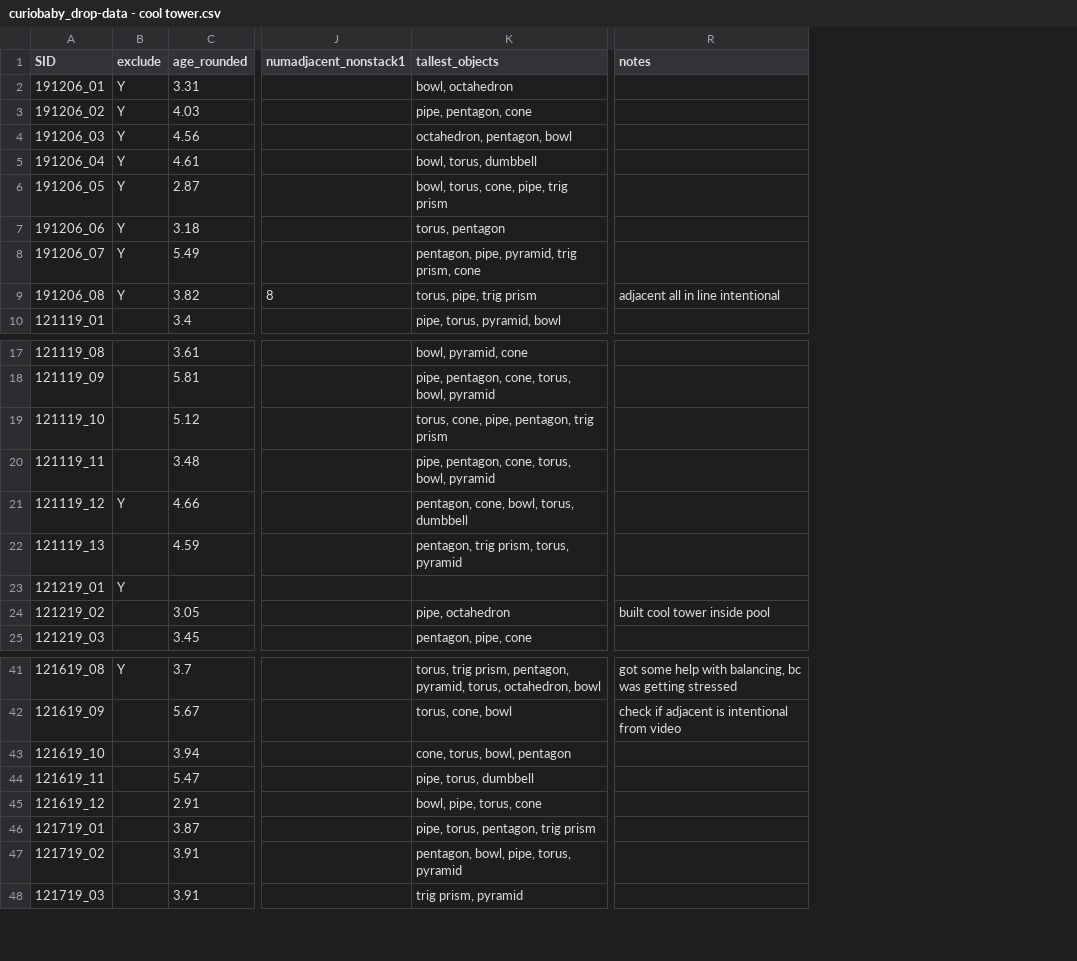
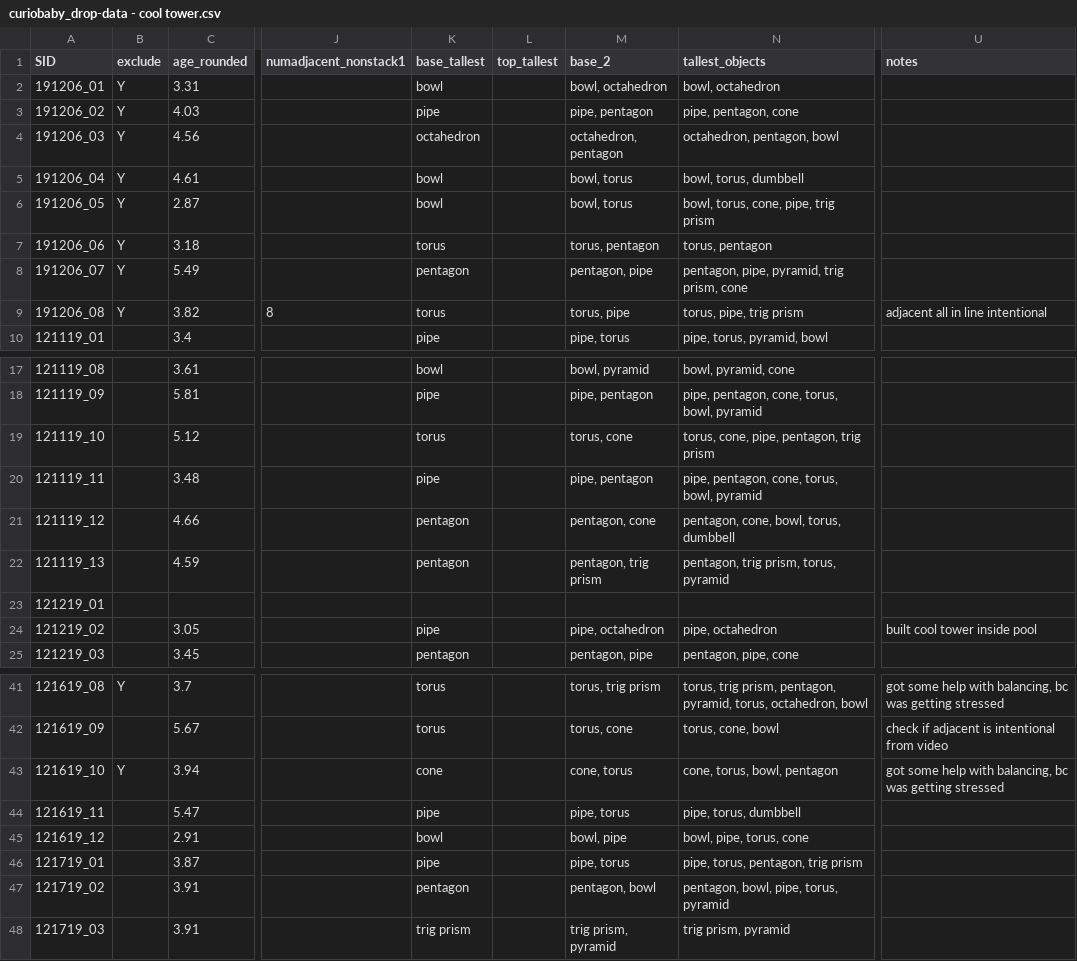
Before and after one commit to langcog/curiobaby_drop, a CSV file: analysis/human-data/curiobaby_drop-data - cool tower.csv, drawn as a sheet; only a part is shown, gaps mark what is left out; addresses are those after the commit; the diff names each change by its address in the sheet, - before the commit and + after, or states it on an @@ line.

```diff
--- a/analysis/human-data/curiobaby_drop-data - cool tower.csv
+++ b/analysis/human-data/curiobaby_drop-data - cool tower.csv
+column K (base_tallest), rows 2-10: bowl | pipe | octahedron | bowl | bowl | torus | pentagon | torus | pipe; rows 17-25: bowl | pipe | torus | pipe | pentagon | pentagon |  | pipe | pentagon; rows 41-48: torus | torus | cone | pipe | bowl | pipe | pentagon | trig prism
+column L (top_tallest), empty
+column M (base_2), rows 2-10: bowl, octahedron | pipe, pentagon | octahedron, pentagon | bowl, torus | bowl, torus | torus, pentagon | pentagon, pipe | torus, pipe | pipe, torus; rows 17-25: bowl, pyramid | pipe, pentagon | torus, cone | pipe, pentagon | pentagon, cone | pentagon, trig prism |  | pipe, octahedron | pentagon, pipe; rows 41-48: torus, trig prism | torus, cone | cone, torus | pipe, torus | bowl, pipe | pipe, torus | pentagon, bowl | trig prism, pyramid
-B21 (exclude): Y
+B21 (exclude): (empty)
-B23 (exclude): Y
+B23 (exclude): (empty)
-B43 (exclude): (empty)
+B43 (exclude): Y
-U43 (notes): (empty)
+U43 (notes): got some help with balancing, bc was getting stressed
```
Also changed, not shown: 12 other files.
